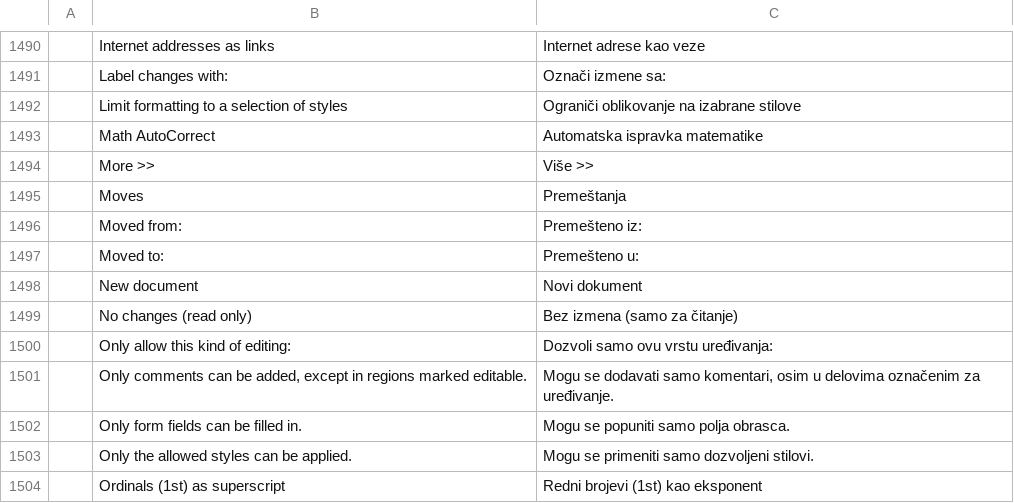
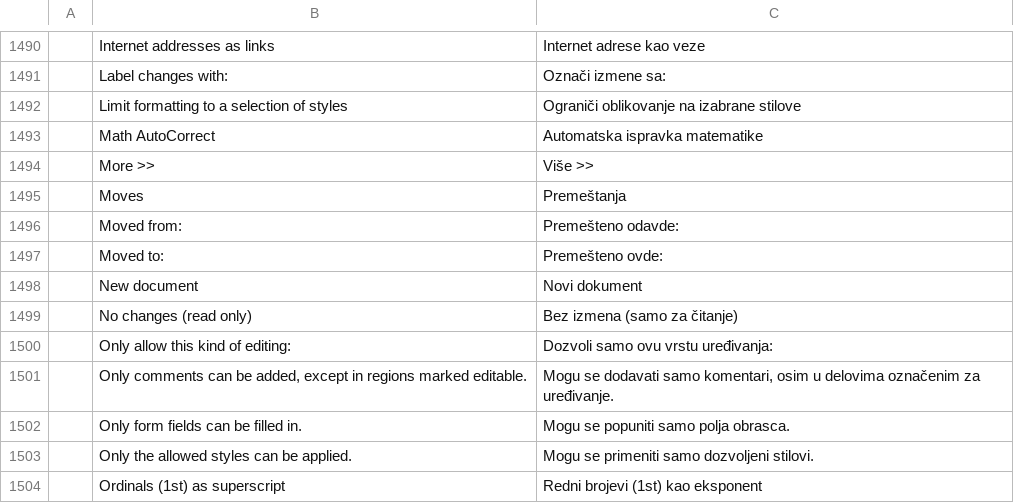
Before and after one commit to Toysoft/wordcraft, a TSV file: crates/ui-egui/src/i18n/sr-latn.tsv, drawn as a sheet; only a part is shown, gaps mark what is left out.

```diff
--- a/crates/ui-egui/src/i18n/sr-latn.tsv
+++ b/crates/ui-egui/src/i18n/sr-latn.tsv
@@ -1495,4 +1495,4 @@
 	Moves	Premeštanja
-	Moved from:	Premešteno iz:
-	Moved to:	Premešteno u:
+	Moved from:	Premešteno odavde:
+	Moved to:	Premešteno ovde:
 	New document	Novi dokument
```
Also changed, not shown: crates/ui-egui/src/i18n/cs.tsv, crates/ui-egui/src/i18n/fr.tsv, 12 other files.
